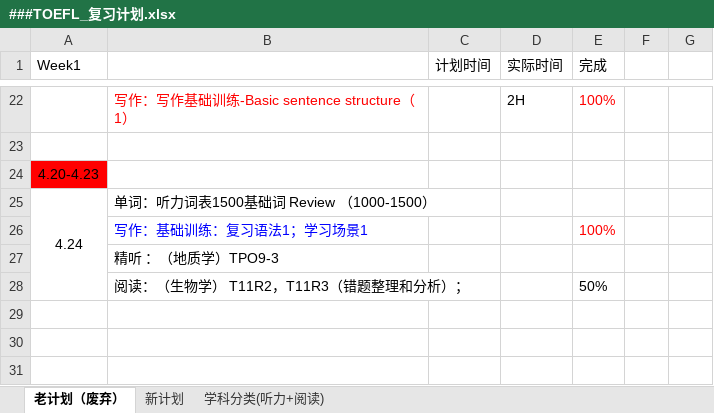
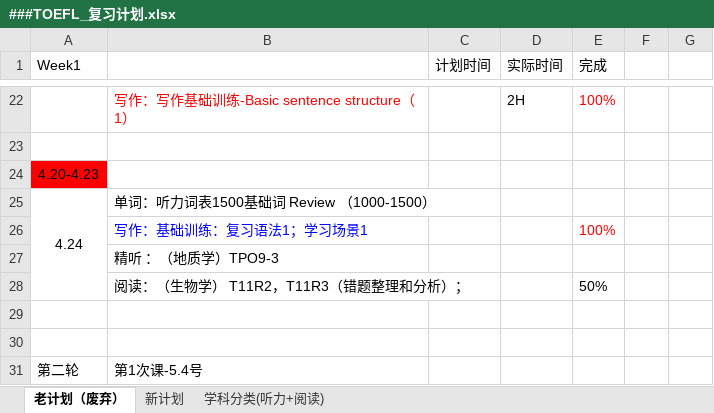
Before and after one commit to HiJody/TOFEL_STUDY, an Excel workbook: ###TOEFL_复习计划.xlsx, sheet 老计划（废弃）, drawn as a sheet; only a part is shown, gaps mark what is left out; values as stored, in another font and other column widths than the file's, no borders; the diff names each change by its address in the sheet, - before the commit and + after, or states it on an @@ line.

```diff
--- a/###TOEFL_复习计划.xlsx (sheet 老计划（废弃）)
+++ b/###TOEFL_复习计划.xlsx (sheet 老计划（废弃）)
+row 29: (empty)
+row 30: (empty)
+row 31: 第二轮 | 第1次课-5.4号
```
Also changed, not shown: sheet 新计划, sheet 学科分类(听力+阅读).
